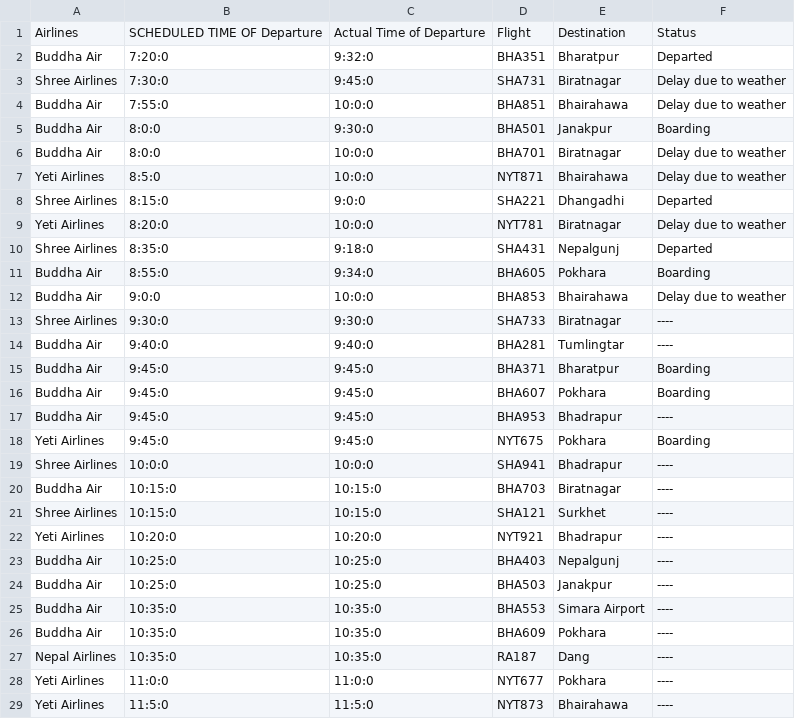
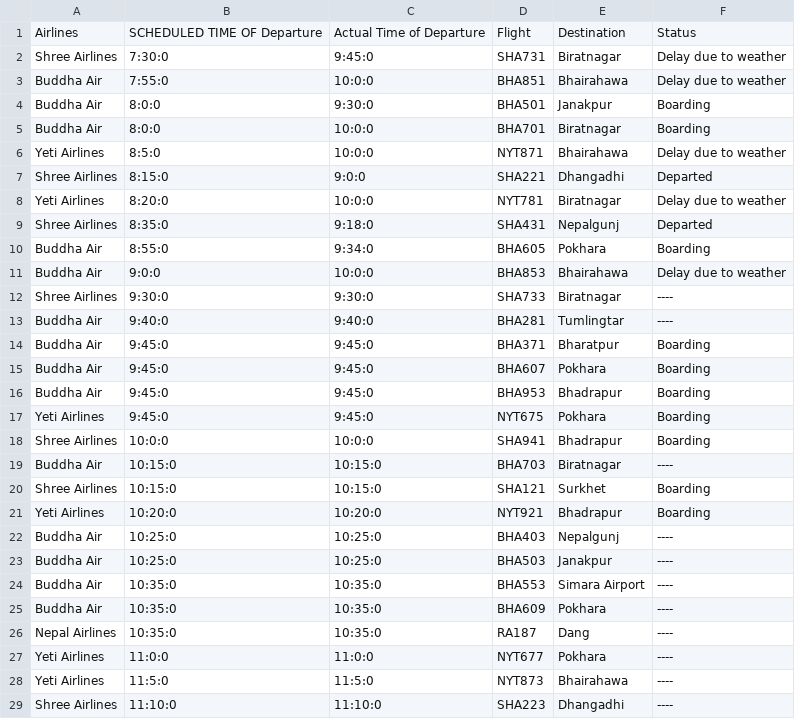
Before and after one commit to waibaBoy/Troll_TIA, a CSV file: routes/Domestic_departure.csv, drawn as a sheet; only a part is shown; the shorter side is filled out with more unchanged rows.

```diff
--- a/routes/Domestic_departure.csv
+++ b/routes/Domestic_departure.csv
@@ -1,3 +1,2 @@
 Airlines,SCHEDULED TIME OF Departure,Actual Time of Departure,Flight,Destination,Status
-Buddha Air,7:20:0,9:32:0,BHA351,Bharatpur,Departed
 Shree Airlines,7:30:0,9:45:0,SHA731,Biratnagar,Delay due to weather
@@ -5,3 +4,3 @@ Buddha Air,7:55:0,10:0:0,BHA851,Bhairahawa,Delay due to weather
 Buddha Air,8:0:0,9:30:0,BHA501,Janakpur,Boarding
-Buddha Air,8:0:0,10:0:0,BHA701,Biratnagar,Delay due to weather
+Buddha Air,8:0:0,10:0:0,BHA701,Biratnagar,Boarding
 Yeti Airlines,8:5:0,10:0:0,NYT871,Bhairahawa,Delay due to weather
@@ -16,8 +15,8 @@ Buddha Air,9:45:0,9:45:0,BHA371,Bharatpur,Boarding
 Buddha Air,9:45:0,9:45:0,BHA607,Pokhara,Boarding
-Buddha Air,9:45:0,9:45:0,BHA953,Bhadrapur,----
+Buddha Air,9:45:0,9:45:0,BHA953,Bhadrapur,Boarding
 Yeti Airlines,9:45:0,9:45:0,NYT675,Pokhara,Boarding
-Shree Airlines,10:0:0,10:0:0,SHA941,Bhadrapur,----
+Shree Airlines,10:0:0,10:0:0,SHA941,Bhadrapur,Boarding
 Buddha Air,10:15:0,10:15:0,BHA703,Biratnagar,----
-Shree Airlines,10:15:0,10:15:0,SHA121,Surkhet,----
-Yeti Airlines,10:20:0,10:20:0,NYT921,Bhadrapur,----
+Shree Airlines,10:15:0,10:15:0,SHA121,Surkhet,Boarding
+Yeti Airlines,10:20:0,10:20:0,NYT921,Bhadrapur,Boarding
 Buddha Air,10:25:0,10:25:0,BHA403,Nepalgunj,----
```
Also changed, not shown: routes/Domestic_arrival.csv, routes/Int_arrival.csv, 11 other files.
